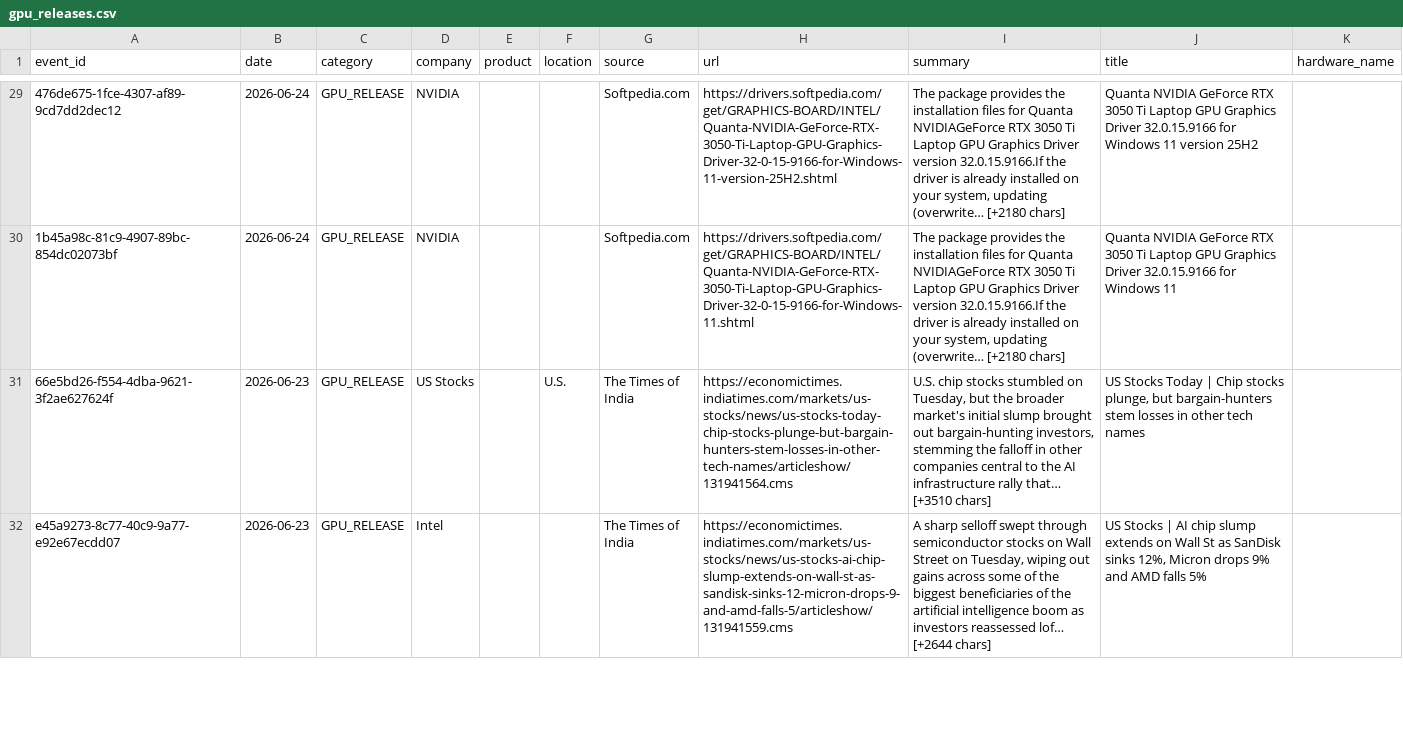
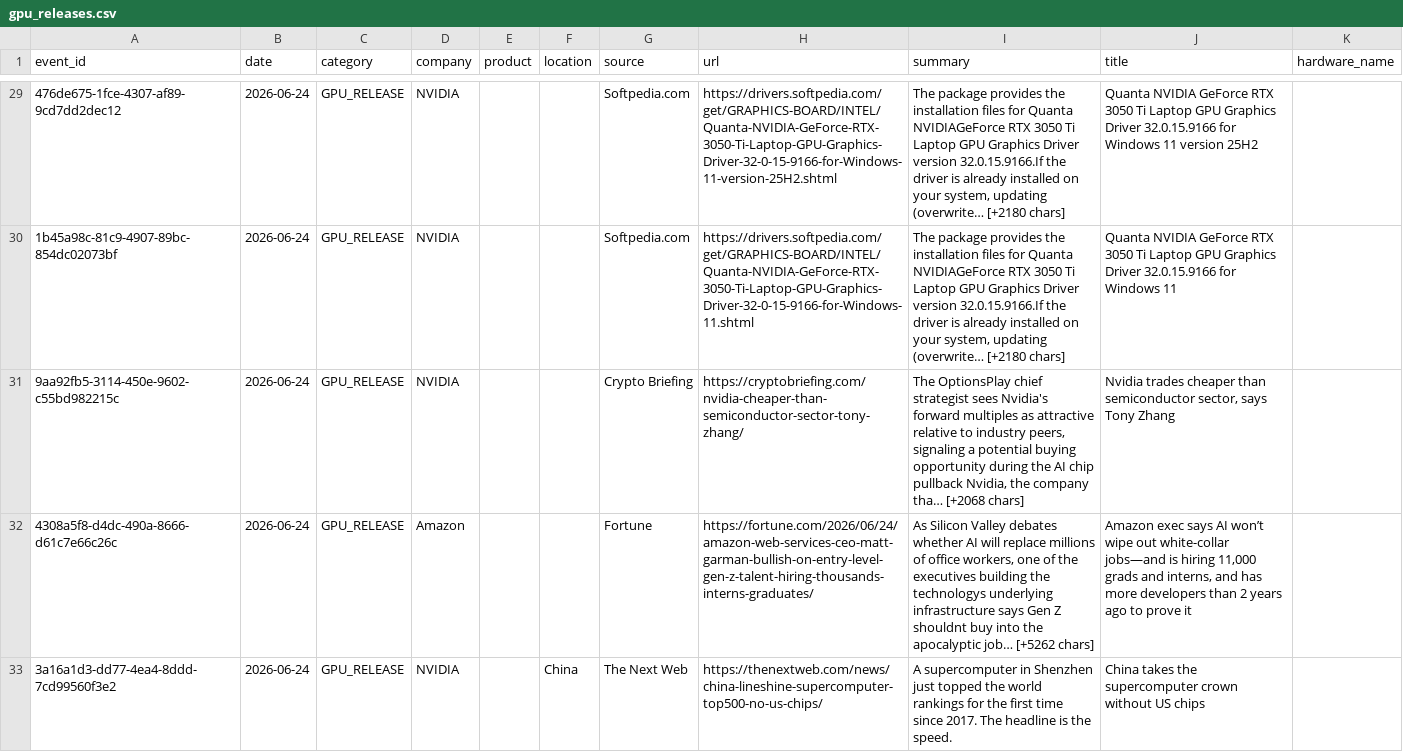
Before and after one commit to srikarreddyram/AI_radar, a CSV file: aggregated/gpu_releases.csv, drawn as a sheet; only a part is shown, gaps mark what is left out; the shorter side is filled out with more unchanged rows; the diff covers the shown part only; the diff names each change by its address in the sheet, - before the commit and + after, or states it on an @@ line.

```diff
--- a/aggregated/gpu_releases.csv
+++ b/aggregated/gpu_releases.csv
+row 31: 9aa92fb5-3114-450e-9602-c55bd982215c | 2026-06-24 | GPU_RELEASE | NVIDIA |  |  | Crypto Briefing | https://cryptobriefing.com/nvidia-cheaper-than-semiconductor-sector-tony-zhang/ | The OptionsPlay chief strategist sees Nvidia's forward multiples as attractive relative to industry peers, signaling a potential buying opportunity during the AI chip pullback Nvidia, the company tha… [+2068 chars] | Nvidia trades cheaper than semiconductor sector, says Tony Zhang
+row 32: 4308a5f8-d4dc-490a-8666-d61c7e66c26c | 2026-06-24 | GPU_RELEASE | Amazon |  |  | Fortune | https://fortune.com/2026/06/24/amazon-web-services-ceo-matt-garman-bullish-on-entry-level-gen-z-talent-hiring-thousands-interns-graduates/ | As Silicon Valley debates whether AI will replace millions of office workers, one of the executives building the technologys underlying infrastructure says Gen Z shouldnt buy into the apocalyptic job… [+5262 chars] | Amazon exec says AI won’t wipe out white-collar jobs—and is hiring 11,000 grads and interns, and has more developers than 2 years ago to prove it
+row 33: 3a16a1d3-dd77-4ea4-8ddd-7cd99560f3e2 | 2026-06-24 | GPU_RELEASE | NVIDIA |  | China | The Next Web | https://thenextweb.com/news/china-lineshine-supercomputer-top500-no-us-chips/ | A supercomputer in Shenzhen just topped the world rankings for the first time since 2017. The headline is the speed. | China takes the supercomputer crown without US chips
```
Also changed, not shown: 3 added rows elsewhere in this file, aggregated/datacenter_events.csv, aggregated/funding_rounds.csv, 3 other files.
